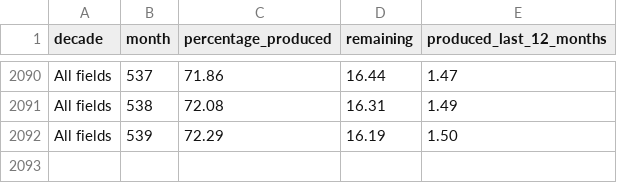
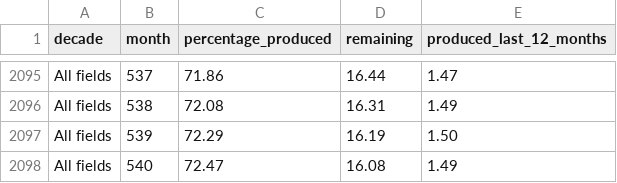
Before and after one commit to ivarref/ncs-month-percentage-produced, a TSV file: data/data_all.tsv, drawn as a sheet; only a part is shown, gaps mark what is left out; the diff covers the shown part only; the diff names each change by its address in the sheet, - before the commit and + after, or states it on an @@ line.

```diff
--- a/data/data_all.tsv
+++ b/data/data_all.tsv
+row 2098: All fields | 540 | 72.47 | 16.08 | 1.49
```
Also changed, not shown: 5 added rows elsewhere in this file, data/data_gas.tsv, data/data_oil.tsv.
